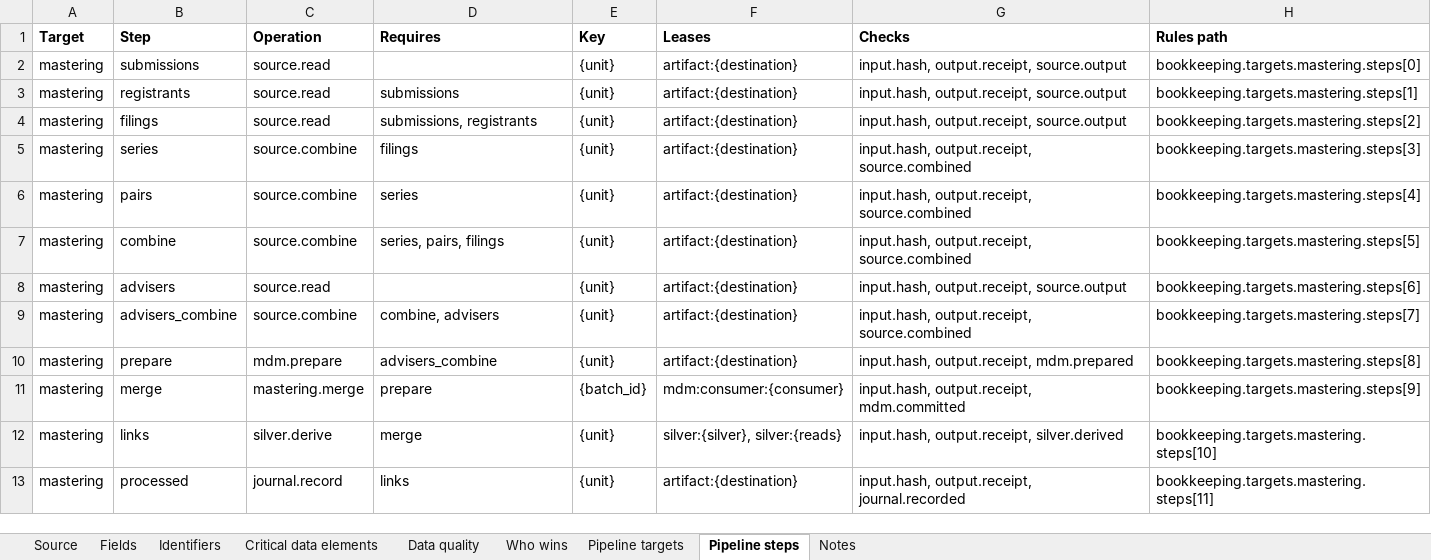
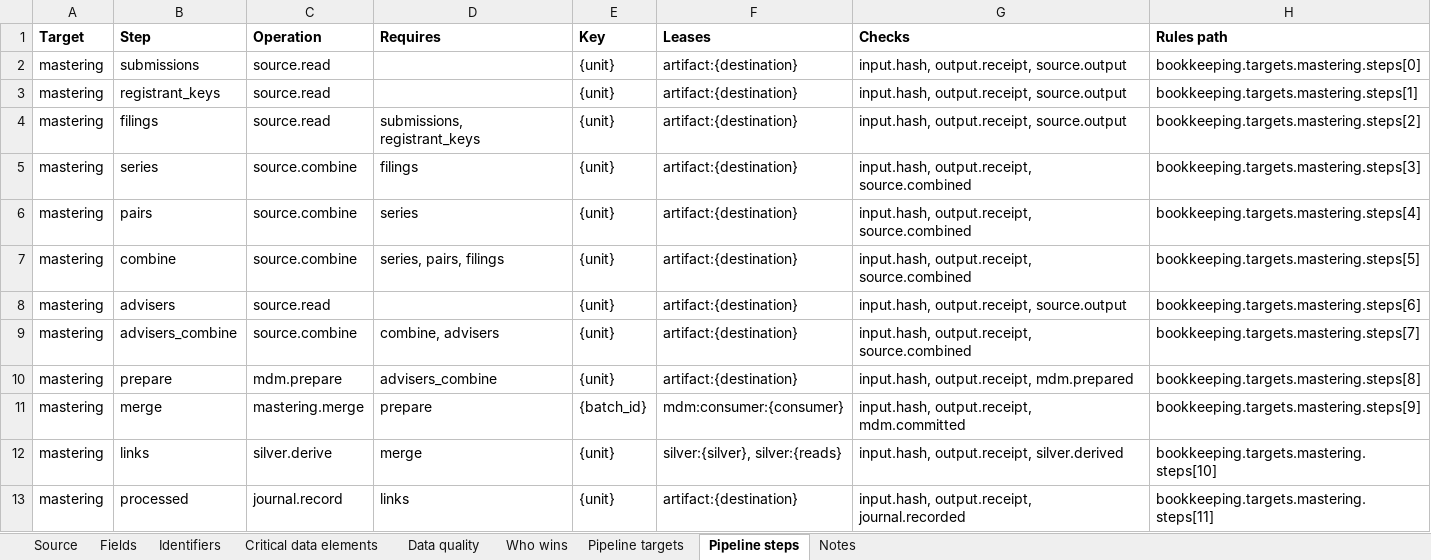
Before and after one commit to paulananth/edgartools-platform, an Excel workbook: rules/sources/sec.ncen.fund/MAPPING.xlsx, sheet Pipeline steps, drawn as a sheet; values as stored, in another font and other column widths than the file's, no borders; the diff names each change by its address in the sheet, - before the commit and + after, or states it on an @@ line.

```diff
--- a/rules/sources/sec.ncen.fund/MAPPING.xlsx (sheet Pipeline steps)
+++ b/rules/sources/sec.ncen.fund/MAPPING.xlsx (sheet Pipeline steps)
-B3 (Step): registrants
+B3 (Step): registrant_keys
-D3 (Requires): submissions
+D3 (Requires): (empty)
-D4 (Requires): submissions, registrants
+D4 (Requires): submissions, registrant_keys
```
Also changed, not shown: rules/sources/sec.nport.fund/MAPPING.xlsx, rules/sources/sec.nport.security/MAPPING.xlsx, 6 other files.
